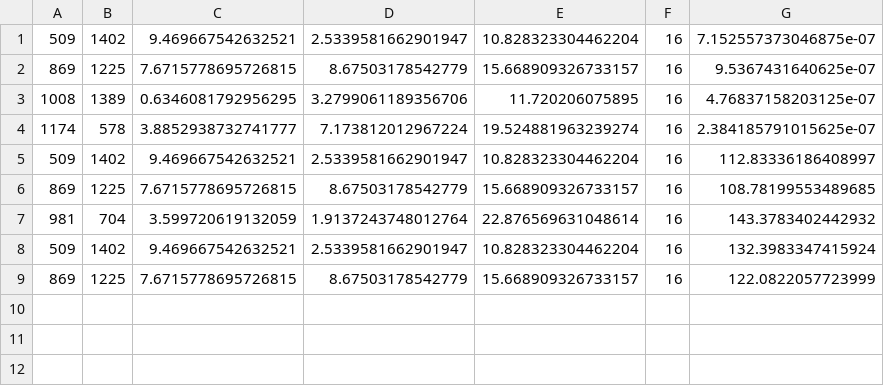
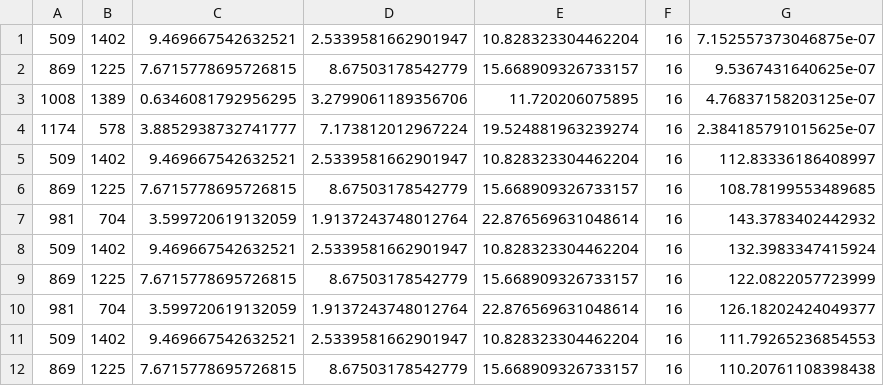
Before and after one commit to wenjuzhou/DataCollection, a CSV file: Data/AppsData/Cloverleaf/1-4-Cloverleaf-group-16-512-16-100.csv, drawn as a sheet; the diff names each change by its address in the sheet, - before the commit and + after, or states it on an @@ line.

Commit message:
Add run Cloverleaf failed data

```diff
--- a/Data/AppsData/Cloverleaf/1-4-Cloverleaf-group-16-512-16-100.csv
+++ b/Data/AppsData/Cloverleaf/1-4-Cloverleaf-group-16-512-16-100.csv
+row 10: 981 | 704 | 3.599720619132059 | 1.9137243748012764 | 22.876569631048614 | 16 | 126.18202424049377
+row 11: 509 | 1402 | 9.469667542632521 | 2.5339581662901947 | 10.828323304462204 | 16 | 111.79265236854553
+row 12: 869 | 1225 | 7.6715778695726815 | 8.67503178542779 | 15.668909326733157 | 16 | 110.20761108398438
```
Also changed, not shown: 6 other files.
